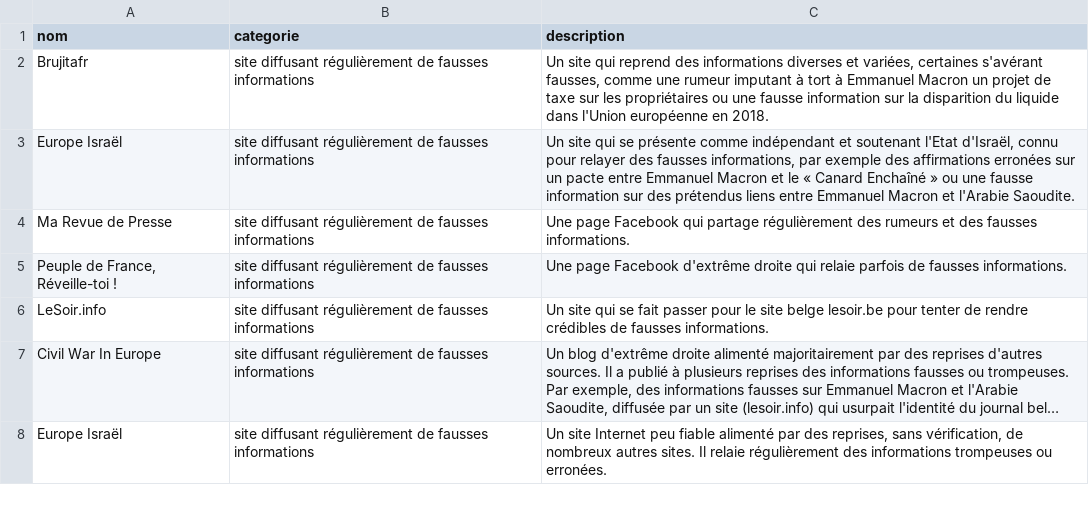
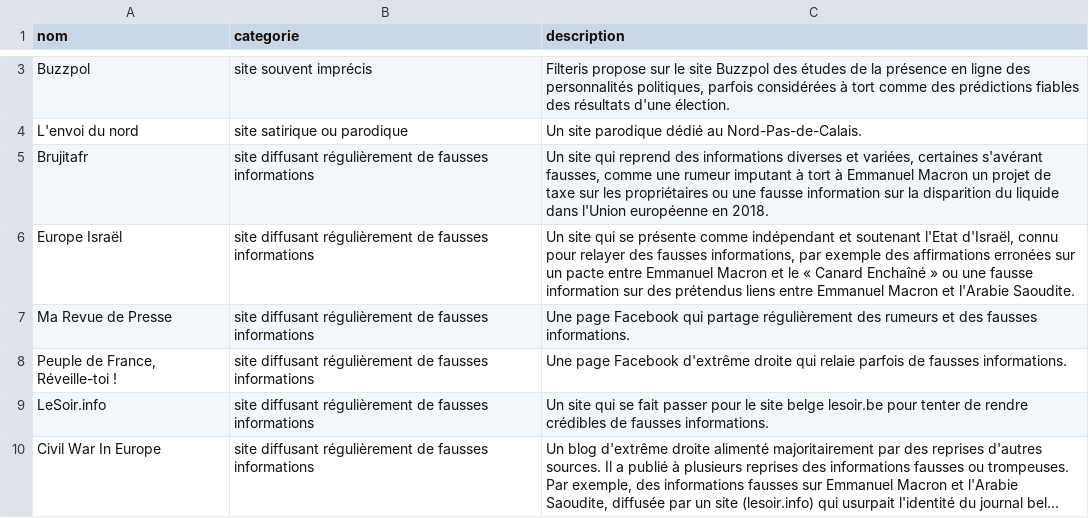
Before and after one commit to jefmathiot/decodex-sed-lex, a CSV file: decodex.csv, drawn as a sheet; only a part is shown, gaps mark what is left out; the shorter side is filled out with more unchanged rows; long unchanged cells end in …; the diff covers the shown part only; the diff names each change by its address in the sheet, - before the commit and + after, or states it on an @@ line.

Commit message:
Update 2017-04-04

```diff
--- a/decodex.csv
+++ b/decodex.csv
+row 3: Buzzpol | site souvent imprécis | Filteris propose sur le site Buzzpol des études de la présence en ligne des personnalités politiques, parfois considérées à tort comme des prédictions fiables des résultats d'une élection.
+row 4: L'envoi du nord | site satirique ou parodique | Un site parodique dédié au Nord-Pas-de-Calais.
```
Also changed, not shown: 1 added row and 5 edited cells elsewhere in this file.
